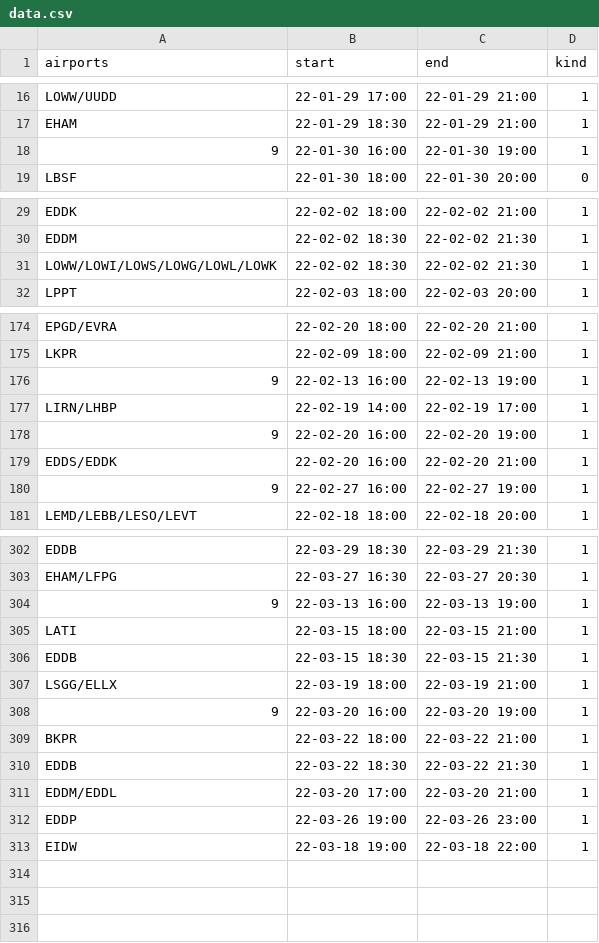
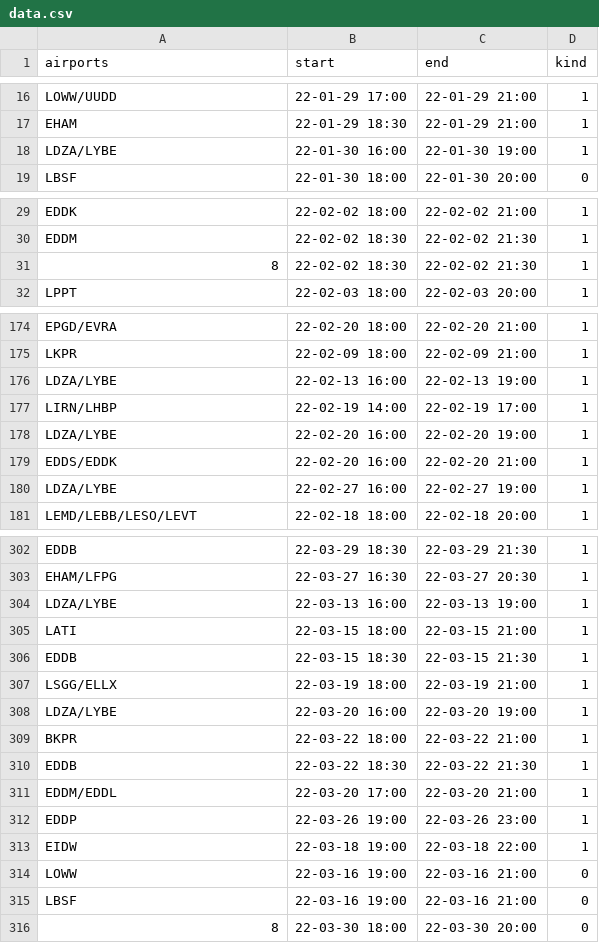
Before and after one commit to MatisseBE/VATSIMeventHISTORY, a CSV file: data.csv, drawn as a sheet; only a part is shown, gaps mark what is left out; the diff covers the shown part only.

Commit message:
committing files

```diff
--- a/data.csv
+++ b/data.csv
@@ -17,3 +17,3 @@ LOWW/UUDD,22-01-29 17:00,22-01-29 21:00,1
 EHAM,22-01-29 18:30,22-01-29 21:00,1
-9,22-01-30 16:00,22-01-30 19:00,1
+LDZA/LYBE,22-01-30 16:00,22-01-30 19:00,1
 LBSF,22-01-30 18:00,22-01-30 20:00,0
@@ -30,3 +30,3 @@ EDDK,22-02-02 18:00,22-02-02 21:00,1
 EDDM,22-02-02 18:30,22-02-02 21:30,1
-LOWW/LOWI/LOWS/LOWG/LOWL/LOWK,22-02-02 18:30,22-02-02 21:30,1
+8,22-02-02 18:30,22-02-02 21:30,1
 LPPT,22-02-03 18:00,22-02-03 20:00,1
@@ -175,7 +175,7 @@ EPGD/EVRA,22-02-20 18:00,22-02-20 21:00,1
 LKPR,22-02-09 18:00,22-02-09 21:00,1
-9,22-02-13 16:00,22-02-13 19:00,1
+LDZA/LYBE,22-02-13 16:00,22-02-13 19:00,1
 LIRN/LHBP,22-02-19 14:00,22-02-19 17:00,1
-9,22-02-20 16:00,22-02-20 19:00,1
+LDZA/LYBE,22-02-20 16:00,22-02-20 19:00,1
 EDDS/EDDK,22-02-20 16:00,22-02-20 21:00,1
-9,22-02-27 16:00,22-02-27 19:00,1
+LDZA/LYBE,22-02-27 16:00,22-02-27 19:00,1
 LEMD/LEBB/LESO/LEVT,22-02-18 18:00,22-02-18 20:00,1
@@ -303,3 +303,3 @@ EDDB,22-03-29 18:30,22-03-29 21:30,1
 EHAM/LFPG,22-03-27 16:30,22-03-27 20:30,1
-9,22-03-13 16:00,22-03-13 19:00,1
+LDZA/LYBE,22-03-13 16:00,22-03-13 19:00,1
 LATI,22-03-15 18:00,22-03-15 21:00,1
@@ -307,3 +307,3 @@ EDDB,22-03-15 18:30,22-03-15 21:30,1
 LSGG/ELLX,22-03-19 18:00,22-03-19 21:00,1
-9,22-03-20 16:00,22-03-20 19:00,1
+LDZA/LYBE,22-03-20 16:00,22-03-20 19:00,1
 BKPR,22-03-22 18:00,22-03-22 21:00,1
@@ -313 +313,4 @@ EDDP,22-03-26 19:00,22-03-26 23:00,1
 EIDW,22-03-18 19:00,22-03-18 22:00,1
+LOWW,22-03-16 19:00,22-03-16 21:00,0
+LBSF,22-03-16 19:00,22-03-16 21:00,0
+8,22-03-30 18:00,22-03-30 20:00,0
```
Also changed, not shown: 2 edited cells elsewhere in this file.
